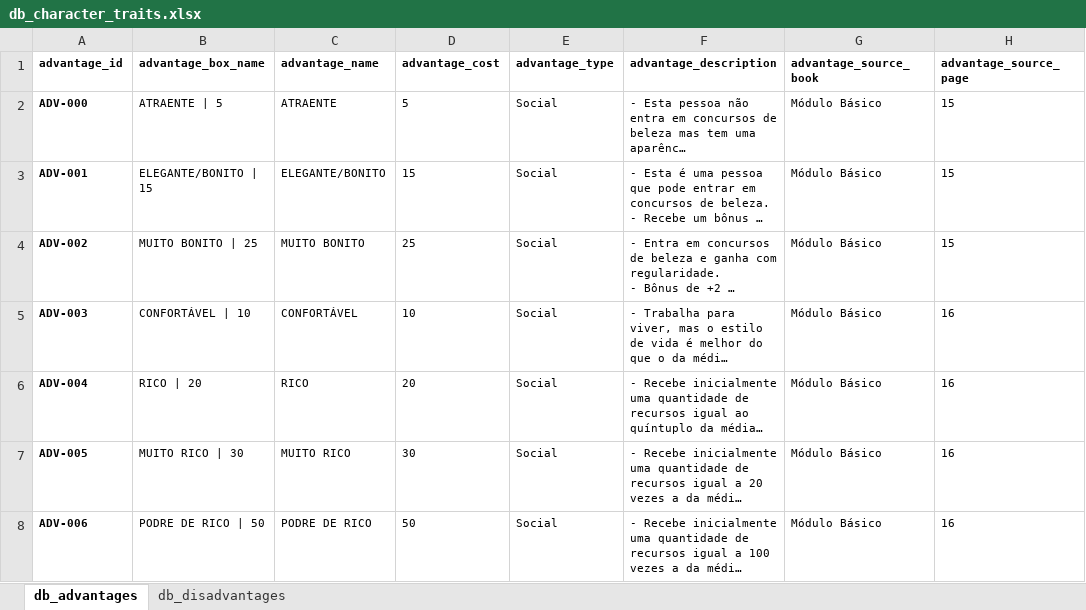
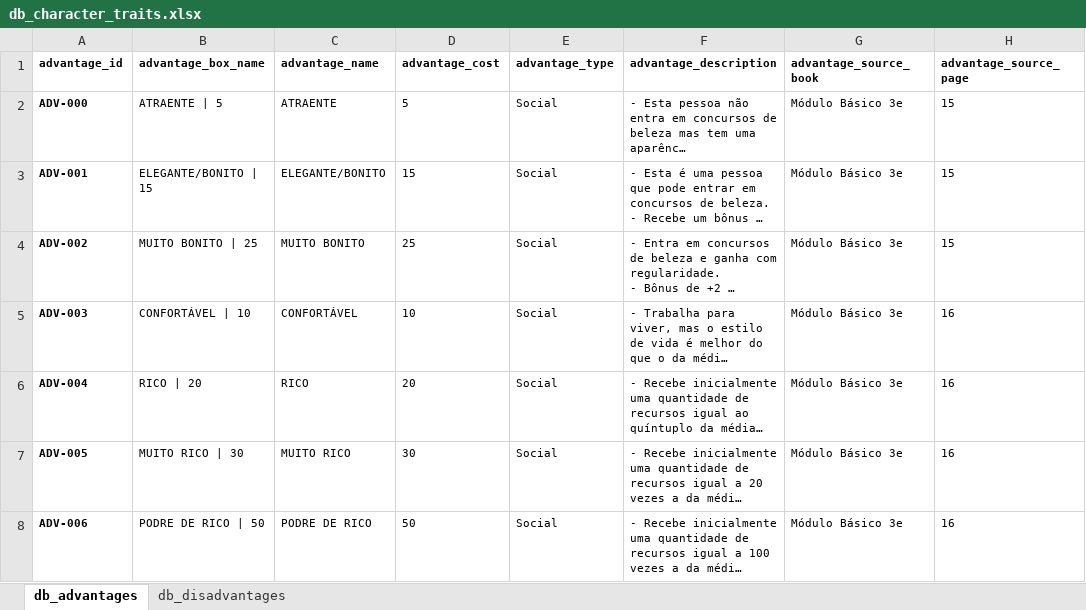
Before and after one commit to data-poet/archivumStreamlit, an Excel workbook: app/data/db_character_traits.xlsx, sheet db_advantages, drawn as a sheet; only a part is shown; long unchanged cells end in …; values as stored, in another font and other column widths than the file's, no borders; charts and pictures not drawn; the diff covers the shown part only; the diff names each change by its address in the sheet, - before the commit and + after, or states it on an @@ line.

```diff
--- a/app/data/db_character_traits.xlsx (sheet db_advantages)
+++ b/app/data/db_character_traits.xlsx (sheet db_advantages)
-G2:G8 (advantage_source_book): Módulo Básico
+G2:G8 (advantage_source_book): Módulo Básico 3e
```
Also changed, not shown: 23 added rows and 102 edited cells elsewhere in this sheet, sheet db_disadvantages, formulas that keep their value, app/data/db_magic_grimory.xlsx.
